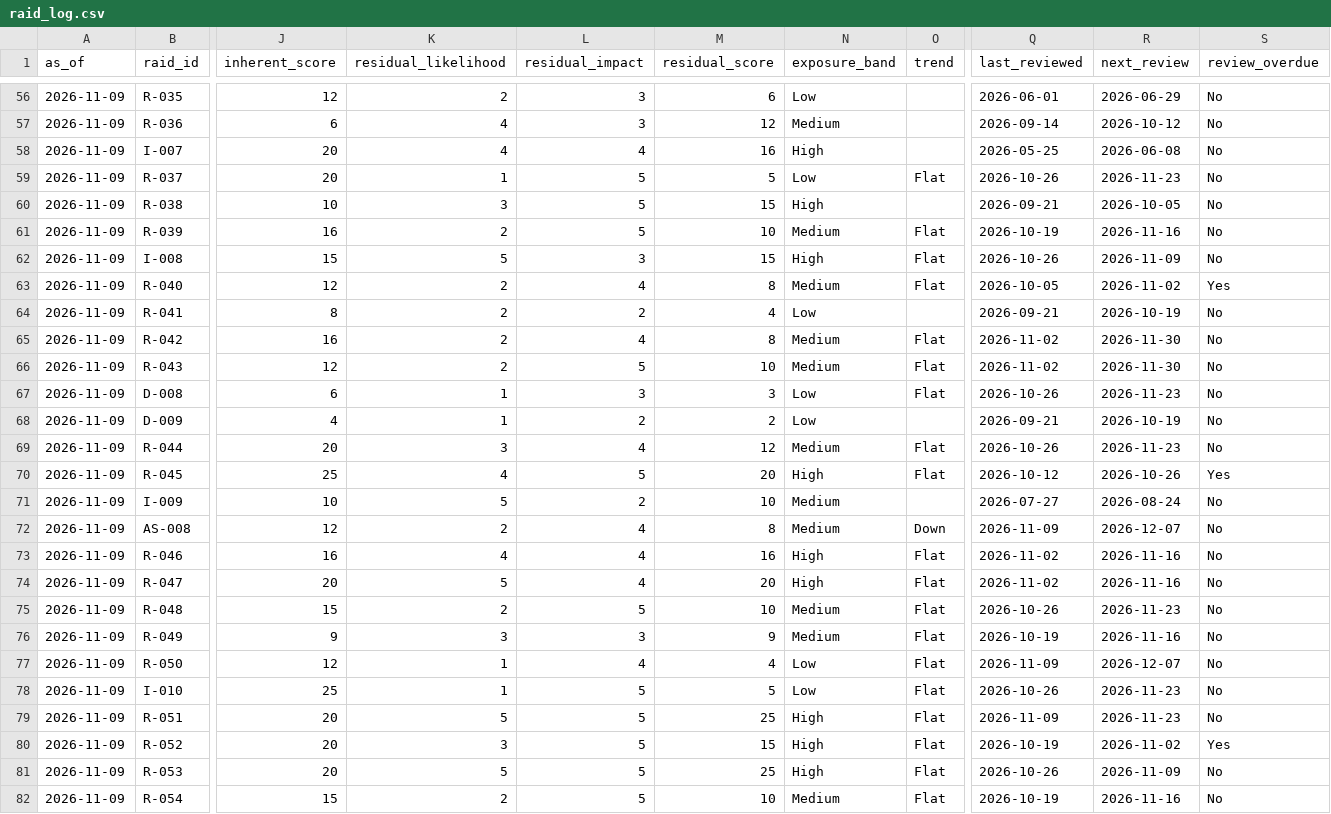
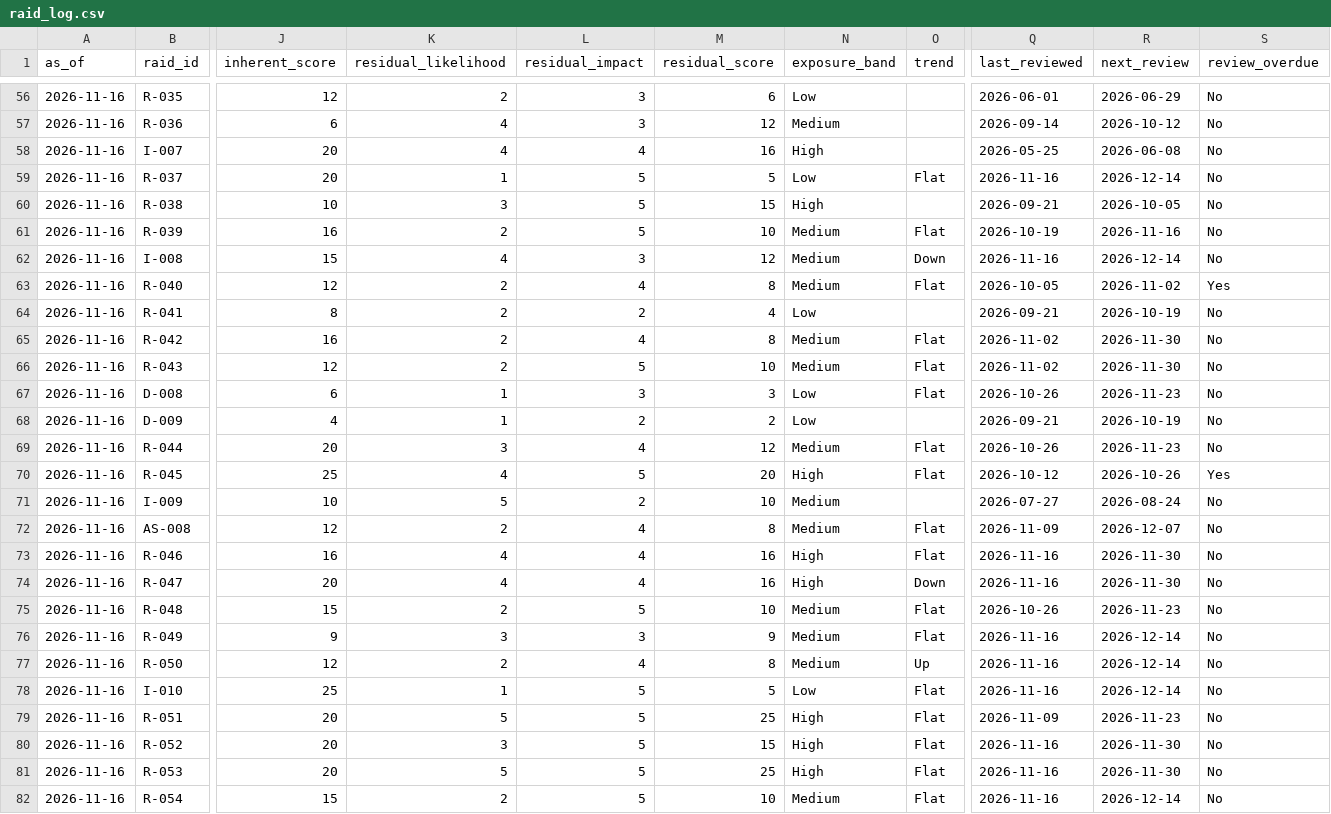
Before and after one commit to mahemishrapmo-hub/new-portfolio, a CSV file: public/data/raid_log.csv, drawn as a sheet; only a part is shown, gaps mark what is left out; the diff covers the shown part only; the diff names each change by its address in the sheet, - before the commit and + after, or states it on an @@ line.

```diff
--- a/public/data/raid_log.csv
+++ b/public/data/raid_log.csv
-A56:A82 (as_of): 2026-11-09
+A56:A82 (as_of): 2026-11-16
-Q59 (last_reviewed): 2026-10-26
+Q59 (last_reviewed): 2026-11-16
-R59 (next_review): 2026-11-23
+R59 (next_review): 2026-12-14
-K62 (residual_likelihood): 5
+K62 (residual_likelihood): 4
-M62 (residual_score): 15
+M62 (residual_score): 12
-N62 (exposure_band): High
+N62 (exposure_band): Medium
-O62 (trend): Flat
+O62 (trend): Down
-Q62 (last_reviewed): 2026-10-26
+Q62 (last_reviewed): 2026-11-16
-R62 (next_review): 2026-11-09
+R62 (next_review): 2026-12-14
-O72 (trend): Down
+O72 (trend): Flat
-Q73:Q74 (last_reviewed): 2026-11-02
+Q73:Q74 (last_reviewed): 2026-11-16
-R73:R74 (next_review): 2026-11-16
+R73:R74 (next_review): 2026-11-30
-K74 (residual_likelihood): 5
+K74 (residual_likelihood): 4
-M74 (residual_score): 20
+M74 (residual_score): 16
-O74 (trend): Flat
+O74 (trend): Down
-Q76 (last_reviewed): 2026-10-19
+Q76 (last_reviewed): 2026-11-16
-R76 (next_review): 2026-11-16
+R76 (next_review): 2026-12-14
-K77 (residual_likelihood): 1
+K77 (residual_likelihood): 2
-M77 (residual_score): 4
+M77 (residual_score): 8
-N77 (exposure_band): Low
+N77 (exposure_band): Medium
-O77 (trend): Flat
+O77 (trend): Up
-Q77 (last_reviewed): 2026-11-09
+Q77 (last_reviewed): 2026-11-16
-R77 (next_review): 2026-12-07
+R77 (next_review): 2026-12-14
-Q78 (last_reviewed): 2026-10-26
+Q78 (last_reviewed): 2026-11-16
-R78 (next_review): 2026-11-23
+R78 (next_review): 2026-12-14
-Q80 (last_reviewed): 2026-10-19
+Q80 (last_reviewed): 2026-11-16
-R80 (next_review): 2026-11-02
+R80 (next_review): 2026-11-30
-S80 (review_overdue): Yes
+S80 (review_overdue): No
-Q81 (last_reviewed): 2026-10-26
+Q81 (last_reviewed): 2026-11-16
-R81 (next_review): 2026-11-09
+R81 (next_review): 2026-11-30
-Q82 (last_reviewed): 2026-10-19
+Q82 (last_reviewed): 2026-11-16
-R82 (next_review): 2026-11-16
+R82 (next_review): 2026-12-14
```
Also changed, not shown: 1 added row and 101 edited cells elsewhere in this file, public/data/actions.csv, public/data/portfolio.csv, 2 other files.
